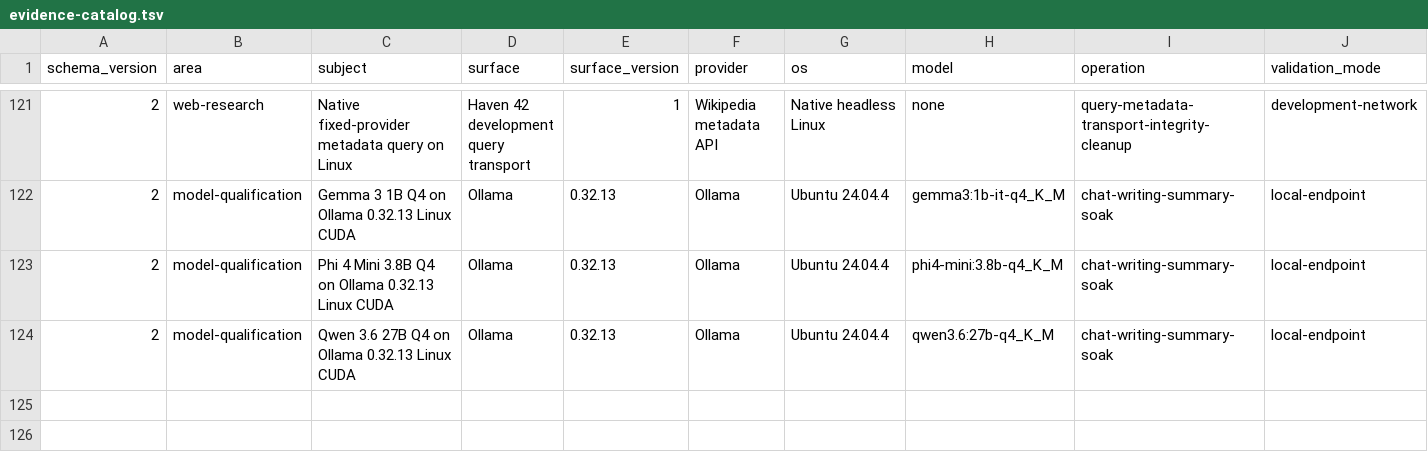
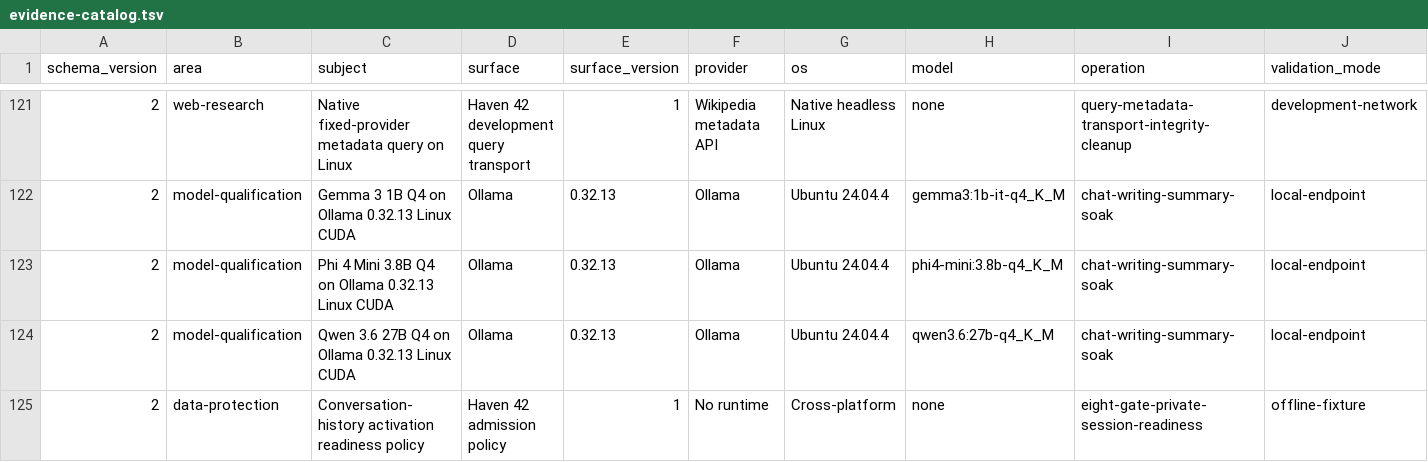
Before and after one commit to hysel/haven-42, a TSV file: config/evidence-catalog.tsv, drawn as a sheet; only a part is shown, gaps mark what is left out; rows hold the shown columns only; the diff names each change by its address in the sheet, - before the commit and + after, or states it on an @@ line.

Commit message:
Add history activation readiness gate (#92)

```diff
--- a/config/evidence-catalog.tsv
+++ b/config/evidence-catalog.tsv
+row 125: 2 | data-protection | Conversation-history activation readiness policy | Haven 42 admission policy | 1 | No runtime | Cross-platform | none | eight-gate-private-session-readiness | offline-fixture
```
Also changed, not shown: config/wiki-sync.tsv, 15 other files.
